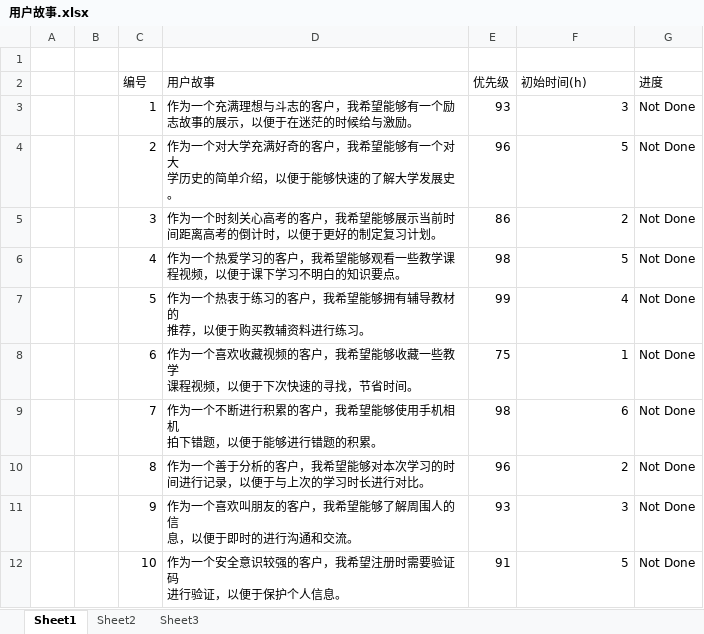
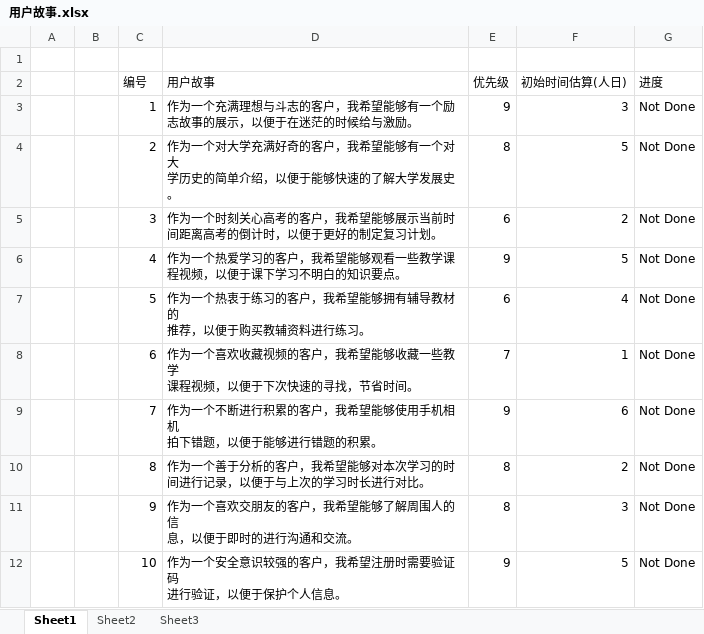
Before and after one commit to Wangshuang11/ProjectManagement, an Excel workbook: person/刘鹏辉/用户故事.xlsx, sheet Sheet1, drawn as a sheet; values as stored, in another font and other column widths than the file's, no borders; ↵ is a line break in a cell; the diff names each change by its address in the sheet, - before the commit and + after, or states it on an @@ line.

Commit message:
message

```diff
--- a/person/刘鹏辉/用户故事.xlsx (sheet Sheet1)
+++ b/person/刘鹏辉/用户故事.xlsx (sheet Sheet1)
-F2: 初始时间(h)
+F2: 初始时间估算(人日)
-E3 (优先级): 93
+E3 (优先级): 9
-E4 (优先级): 96
+E4 (优先级): 8
-E5 (优先级): 86
+E5 (优先级): 6
-E6 (优先级): 98
+E6 (优先级): 9
-E7 (优先级): 99
+E7 (优先级): 6
-E8 (优先级): 75
+E8 (优先级): 7
-E9 (优先级): 98
+E9 (优先级): 9
-E10 (优先级): 96
+E10 (优先级): 8
-D11 (用户故事): 作为一个喜欢叫朋友的客户，我希望能够了解周围人的信 ↵ 息，以便于即时的进行沟通和交流。
+D11 (用户故事): 作为一个喜欢交朋友的客户，我希望能够了解周围人的信 ↵ 息，以便于即时的进行沟通和交流。
-E11 (优先级): 93
+E11 (优先级): 8
-E12 (优先级): 91
+E12 (优先级): 9
```
